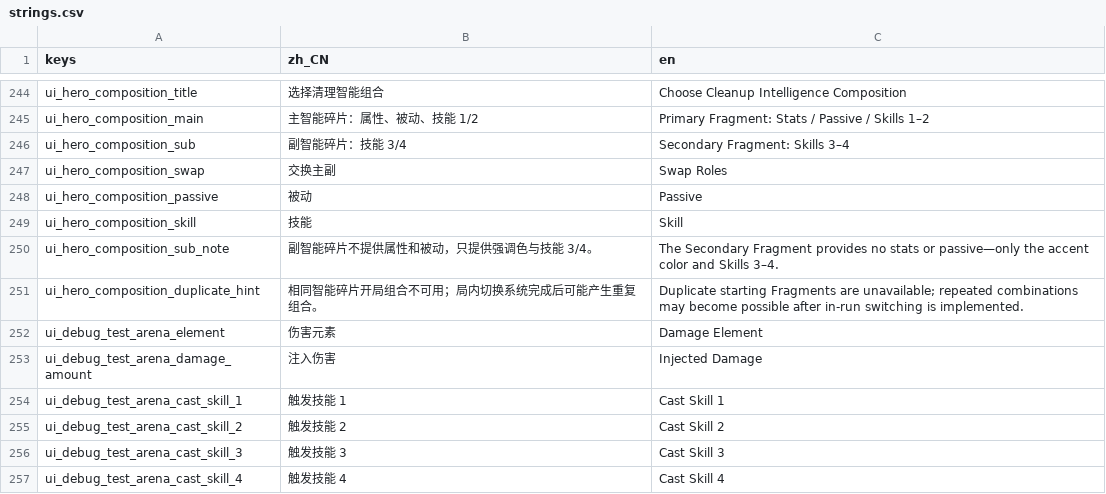
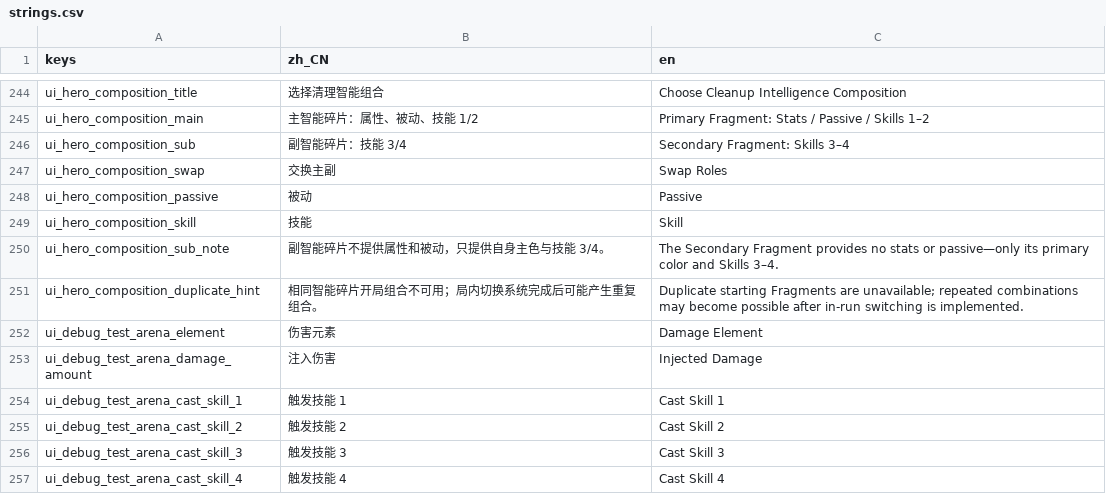
Before and after one commit to AnonNetizen/wasd, a CSV file: client/locale/strings.csv, drawn as a sheet; only a part is shown, gaps mark what is left out.

```diff
--- a/client/locale/strings.csv
+++ b/client/locale/strings.csv
@@ -249,3 +249,3 @@ ui_hero_composition_passive,被动,Passive
 ui_hero_composition_skill,技能,Skill
-ui_hero_composition_sub_note,副智能碎片不提供属性和被动，只提供强调色与技能 3/4。,The Secondary Fragment provides no stats or passive—only the accent color and Skills 3–4.
+ui_hero_composition_sub_note,副智能碎片不提供属性和被动，只提供自身主色与技能 3/4。,The Secondary Fragment provides no stats or passive—only its primary color and Skills 3–4.
 ui_hero_composition_duplicate_hint,相同智能碎片开局组合不可用；局内切换系统完成后可能产生重复组合。,Duplicate starting Fragments are unavailable; repeated combinations may become possible after in-run switching is implemented.
```
Also changed, not shown: 37 other files.
